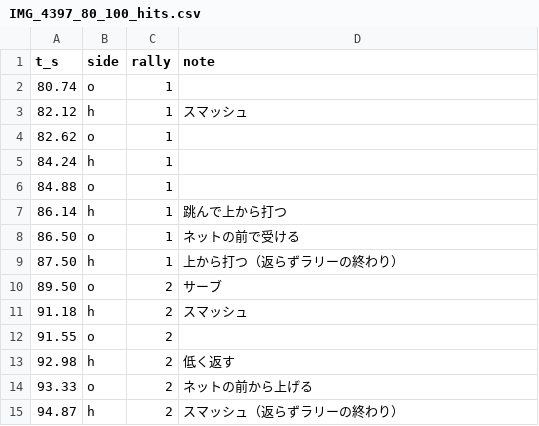
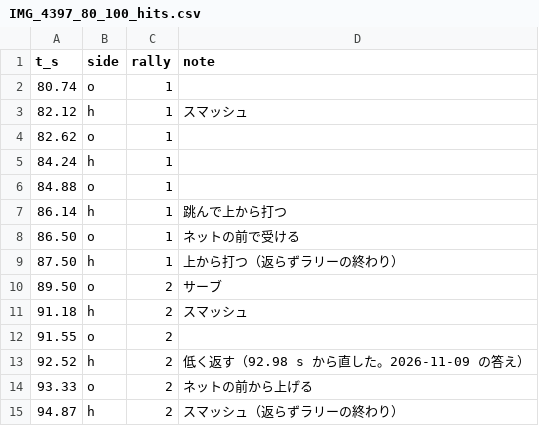
Before and after one commit to taigasugii/Smash-speed-tool, a CSV file: agent/truth/IMG_4397_80_100_hits.csv, drawn as a sheet.

```diff
--- a/agent/truth/IMG_4397_80_100_hits.csv
+++ b/agent/truth/IMG_4397_80_100_hits.csv
@@ -12,3 +12,3 @@ t_s,side,rally,note
 91.55,o,2,
-92.98,h,2,低く返す
+92.52,h,2,低く返す（92.98 s から直した。2026-11-09 の答え）
 93.33,o,2,ネットの前から上げる
```
Also changed, not shown: 7 other files.
